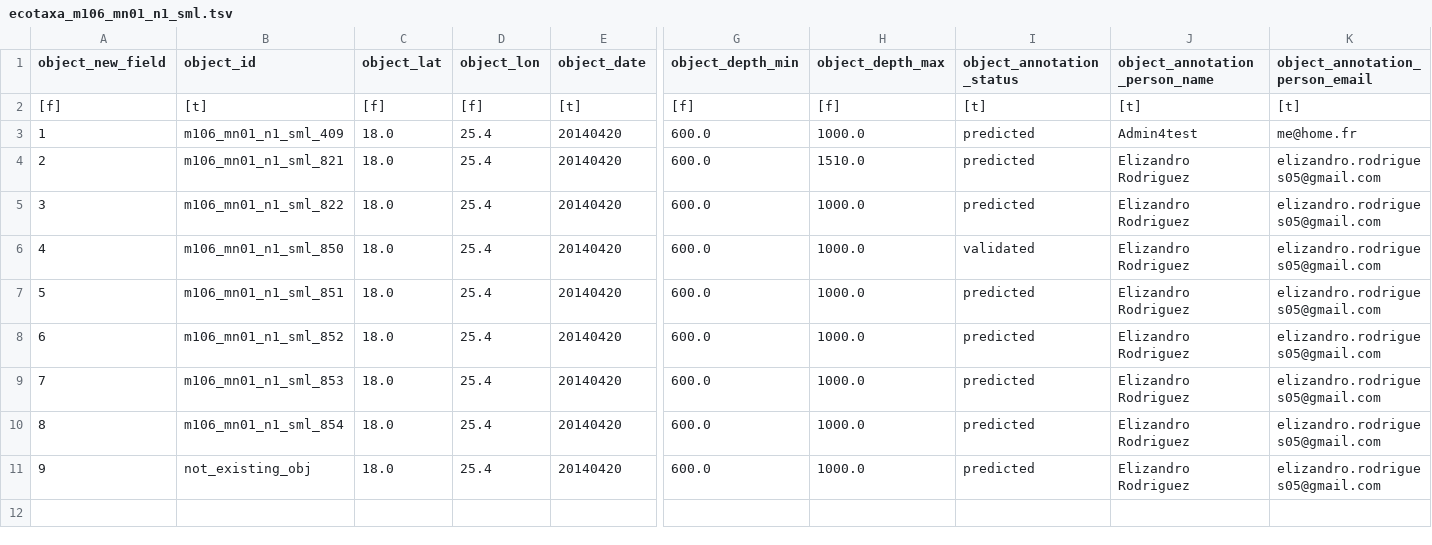
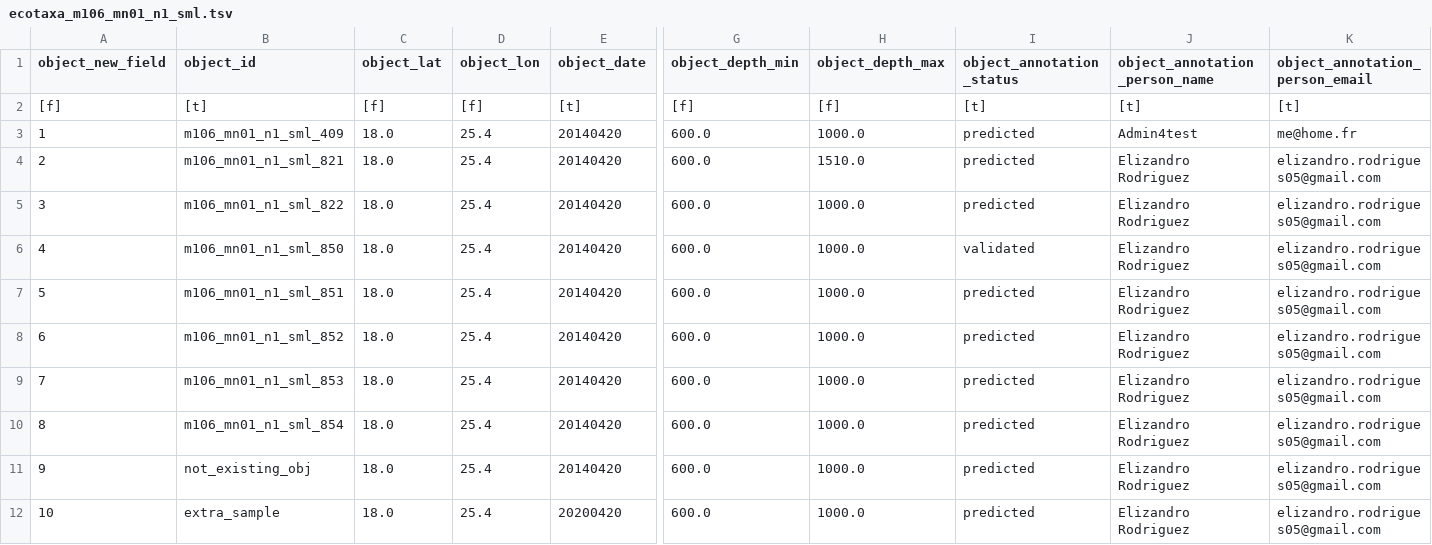
Before and after one commit to ecotaxa/ecotaxa_back, a TSV file: QA/py/data/import_update/m106_mn01_n1_sml/ecotaxa_m106_mn01_n1_sml.tsv, drawn as a sheet; only a part is shown, gaps mark what is left out; rows hold the shown columns only; the diff names each change by its address in the sheet, - before the commit and + after, or states it on an @@ line.

```diff
--- a/QA/py/data/import_update/m106_mn01_n1_sml/ecotaxa_m106_mn01_n1_sml.tsv
+++ b/QA/py/data/import_update/m106_mn01_n1_sml/ecotaxa_m106_mn01_n1_sml.tsv
+row 12: 10 | extra_sample | 18.0 | 25.4 | 20200420 | 600.0 | 1000.0 | predicted | Elizandro Rodriguez | elizandro.rodrigues05@gmail.com
```
Also changed, not shown: 1 other file.
